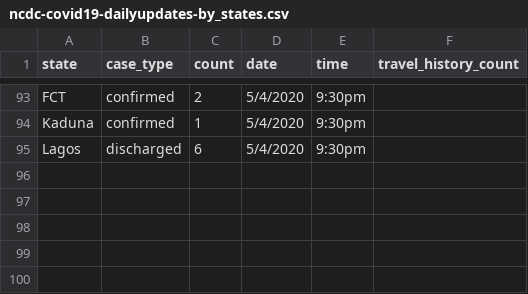
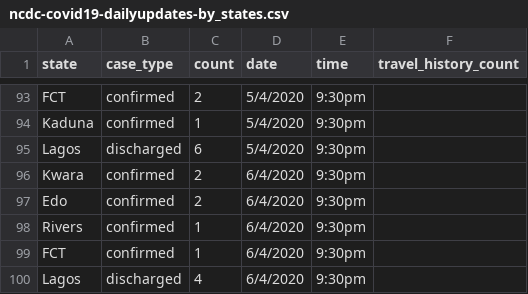
Before and after one commit to AminuBishir/covid-1_9, a CSV file: data/ncdc-covid19-dailyupdates-by_states.csv, drawn as a sheet; only a part is shown, gaps mark what is left out; the diff names each change by its address in the sheet, - before the commit and + after, or states it on an @@ line.

Commit message:
6 new cases 9:30pm 06/04/2020 2 in Kwara, 2 in Edo, 1 in FCT and 1 in Rivers. Also 4 more persons were discharged

```diff
--- a/data/ncdc-covid19-dailyupdates-by_states.csv
+++ b/data/ncdc-covid19-dailyupdates-by_states.csv
+row 96: Kwara | confirmed | 2 | 6/4/2020 | 9:30pm
+row 97: Edo | confirmed | 2 | 6/4/2020 | 9:30pm
+row 98: Rivers | confirmed | 1 | 6/4/2020 | 9:30pm
+row 99: FCT | confirmed | 1 | 6/4/2020 | 9:30pm
+row 100: Lagos | discharged | 4 | 6/4/2020 | 9:30pm
```
Also changed, not shown: 2 other files.
